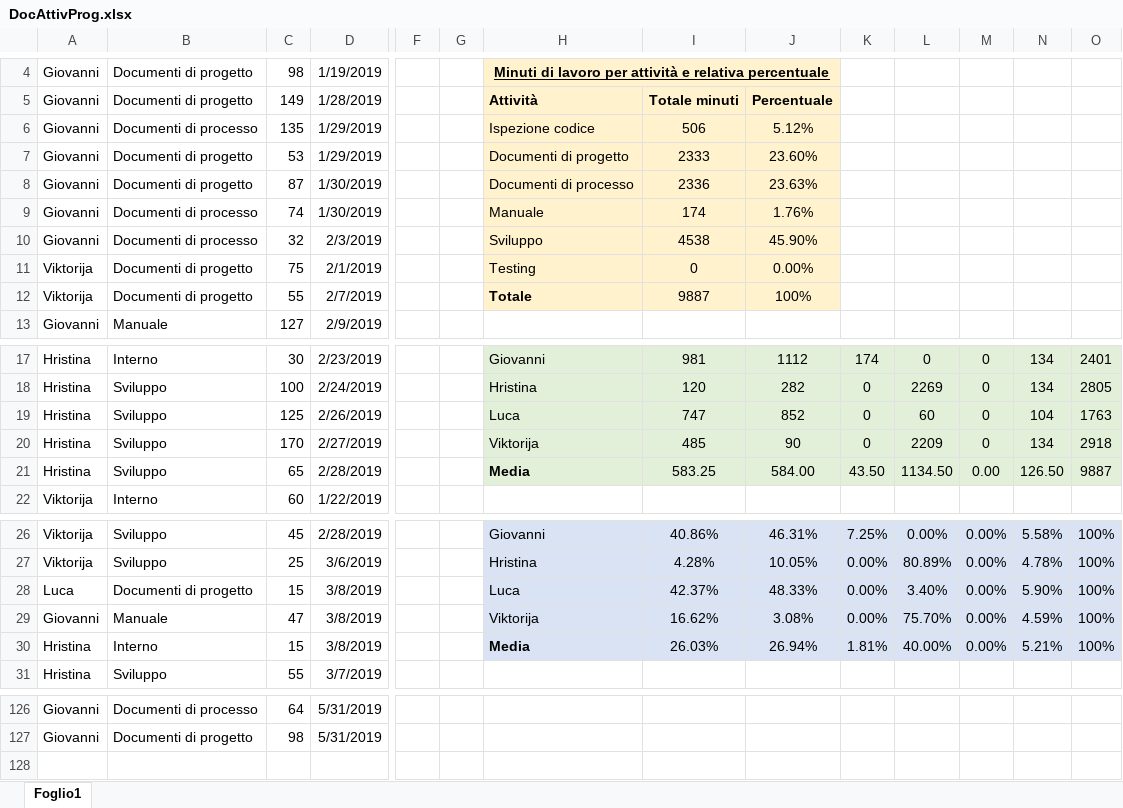
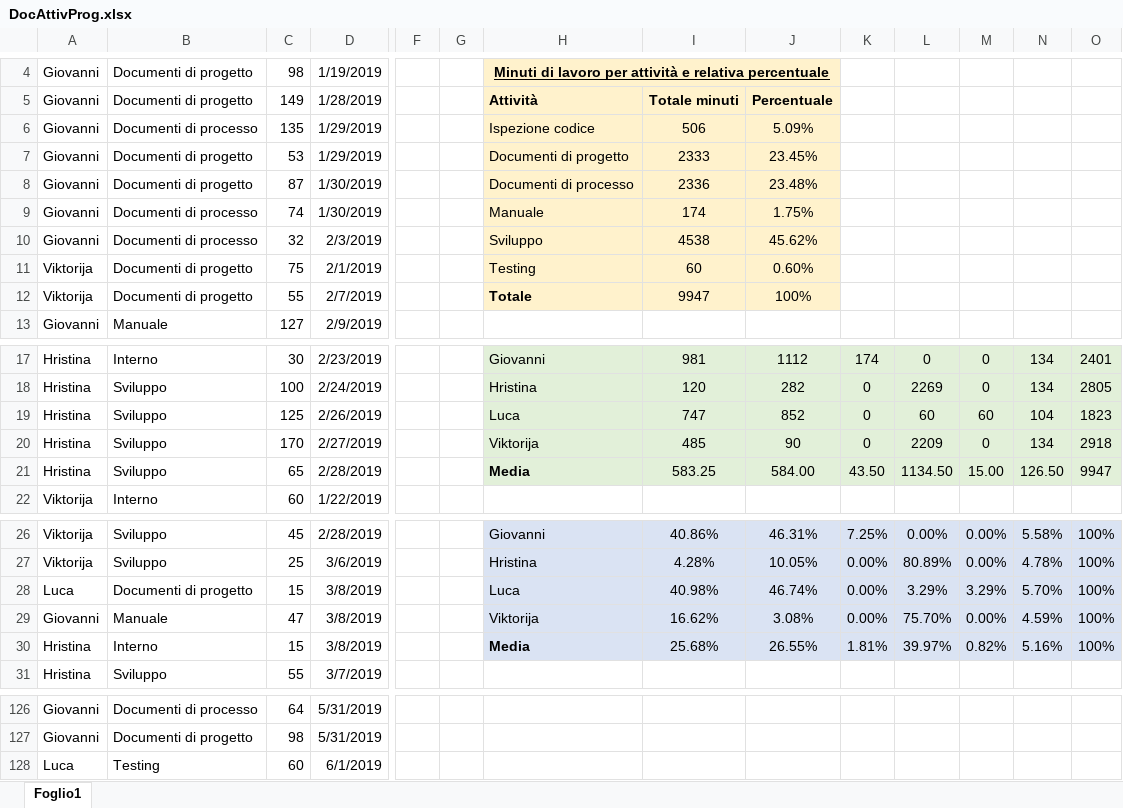
Before and after one commit to Gruppo-Ingegneria-Del-Software-2/Progetto, an Excel workbook: Documentazione/Attività sul progetto/DocAttivProg.xlsx, sheet Foglio1, drawn as a sheet; only a part is shown, gaps mark what is left out; values as stored, in another font and other column widths than the file's, no borders; rows hold the shown columns only; the diff names each change by its address in the sheet, - before the commit and + after, or states it on an @@ line.

```diff
--- a/Documentazione/Attività sul progetto/DocAttivProg.xlsx (sheet Foglio1)
+++ b/Documentazione/Attività sul progetto/DocAttivProg.xlsx (sheet Foglio1)
-J6: 5.12%
+J6: 5.09%
-J7: 23.60%
+J7: 23.45%
-J8: 23.63%
+J8: 23.48%
-J9: 1.76%
+J9: 1.75%
-J10: 45.90%
+J10: 45.62%
-I11: 0
+I11: 60
-J11: 0.00%
+J11: 0.60%
-I12: 9887
+I12: 9947
-M19: 0
+M19: 60
-O19: 1763
+O19: 1823
-M21: 0.00
+M21: 15.00
-O21: 9887
+O21: 9947
-I28: 42.37%
+I28: 40.98%
-J28: 48.33%
+J28: 46.74%
-L28: 3.40%
+L28: 3.29%
-M28: 0.00%
+M28: 3.29%
-N28: 5.90%
+N28: 5.70%
-I30: 26.03%
+I30: 25.68%
-J30: 26.94%
+J30: 26.55%
-L30: 40.00%
+L30: 39.97%
-M30: 0.00%
+M30: 0.82%
-N30: 5.21%
+N30: 5.16%
+row 128: Luca | Testing | 60 | 6/1/2019
```
Also changed, not shown: 12 other files.
